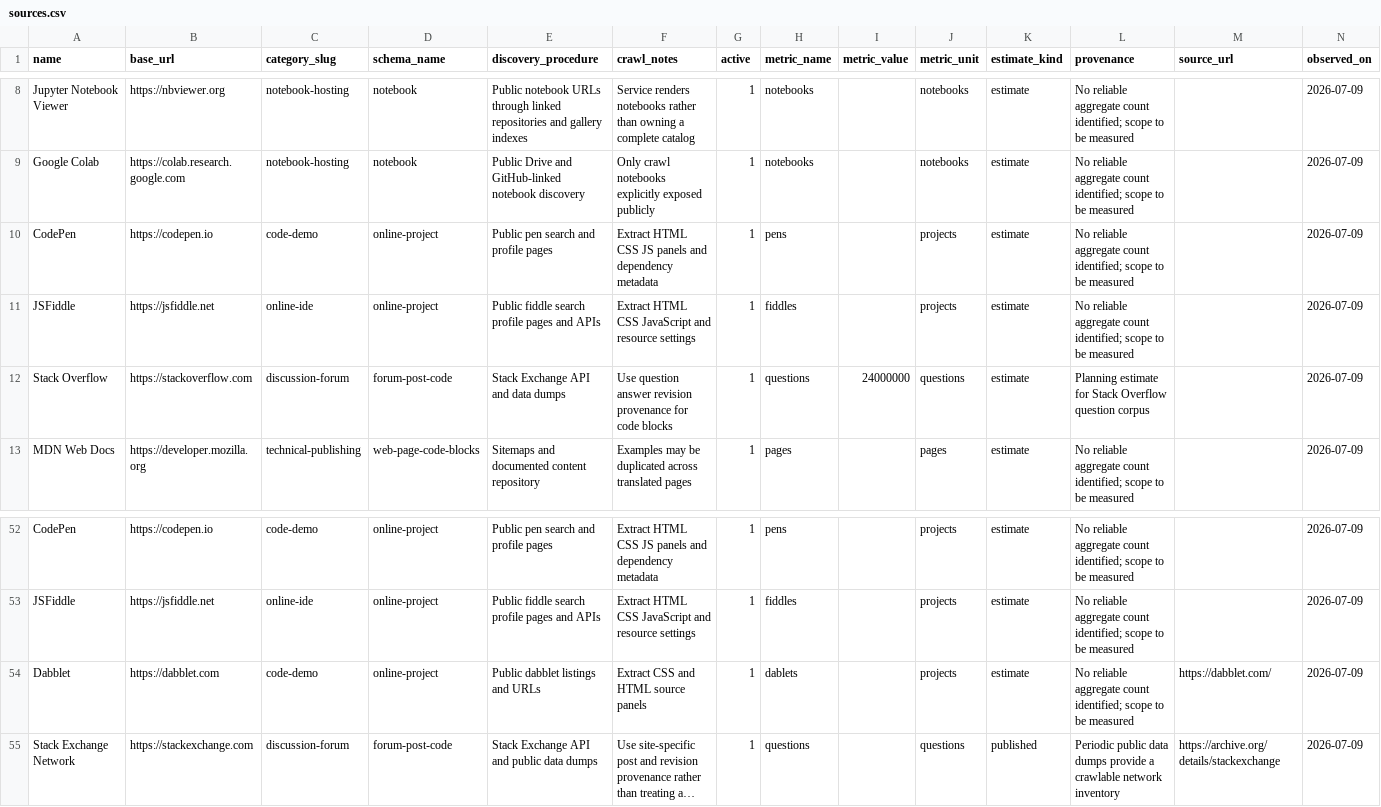
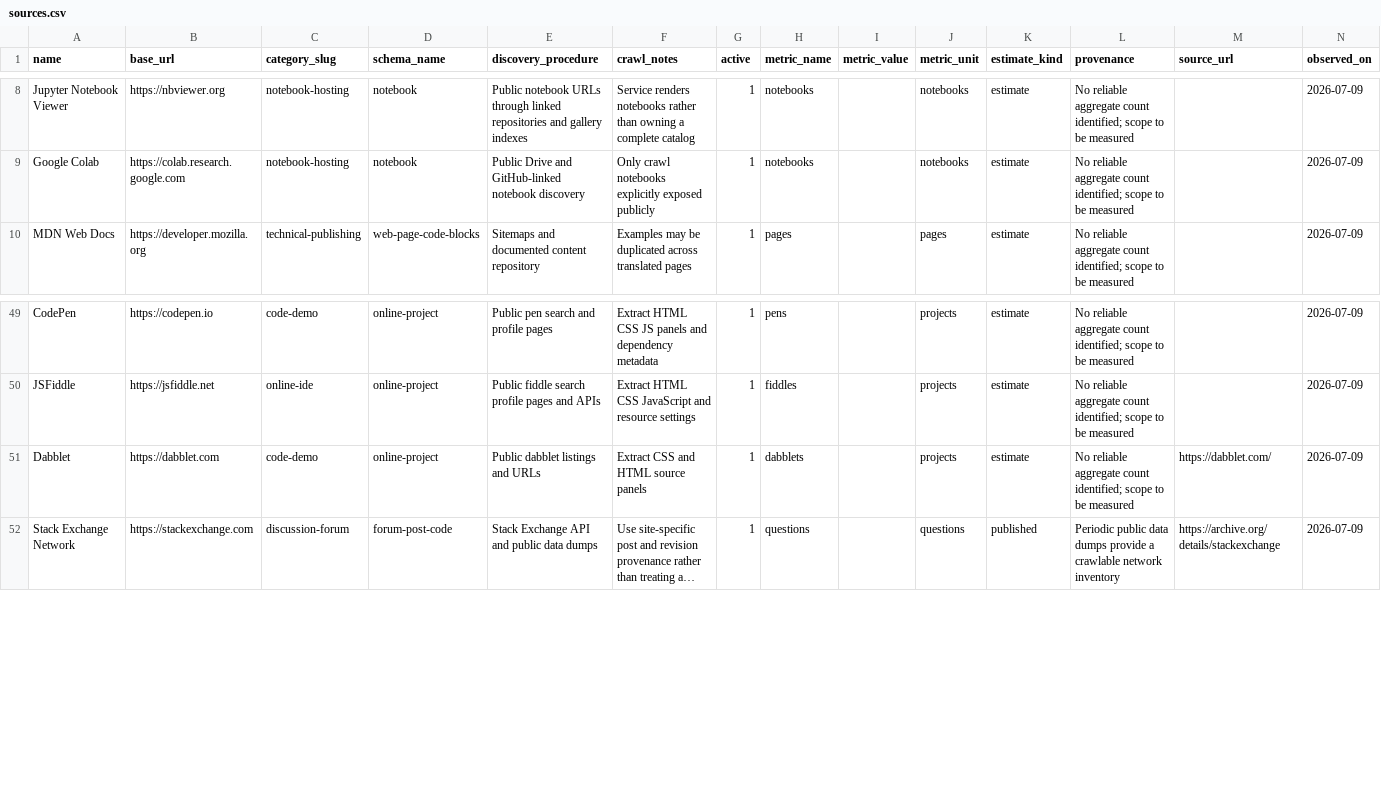
Before and after one commit to smartcaveman/locat, a CSV file: data/sources.csv, drawn as a sheet; only a part is shown, gaps mark what is left out; long unchanged cells end in …; removed rows and columns are numbered as before the commit, all else as after; the diff names each change by its address in the sheet, - before the commit and + after, or states it on an @@ line.

```diff
--- a/data/sources.csv
+++ b/data/sources.csv
-row 10: CodePen | https://codepen.io | code-demo | online-project | Public pen search and profile pages | Extract HTML CSS JS panels and dependency metadata | 1 | pens |  | projects | estimate | No reliable aggregate count identified; scope to be measured |  | 2026-07-09
-row 11: JSFiddle | https://jsfiddle.net | online-ide | online-project | Public fiddle search profile pages and APIs | Extract HTML CSS JavaScript and resource settings | 1 | fiddles |  | projects | estimate | No reliable aggregate count identified; scope to be measured |  | 2026-07-09
-row 12: Stack Overflow | https://stackoverflow.com | discussion-forum | forum-post-code | Stack Exchange API and data dumps | Use question answer revision provenance for code blocks | 1 | questions | 24000000 | questions | estimate | Planning estimate for Stack Overflow question corpus |  | 2026-07-09
-H51 (metric_name): dablets
+H51 (metric_name): dabblets
```
